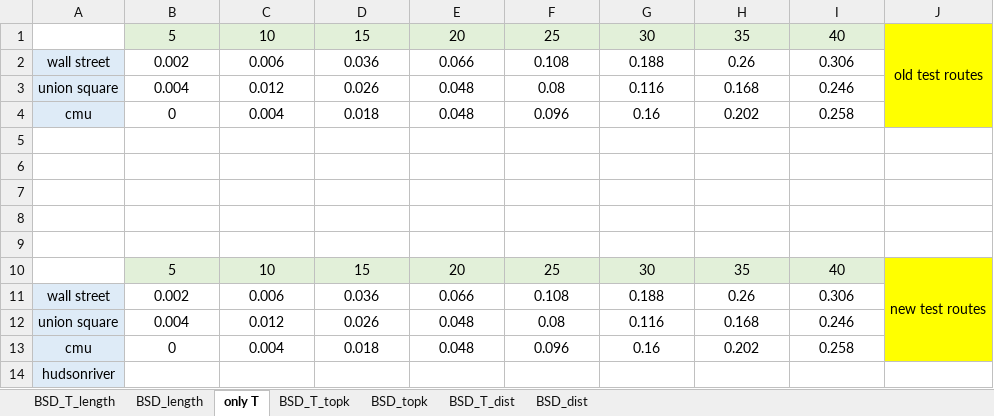
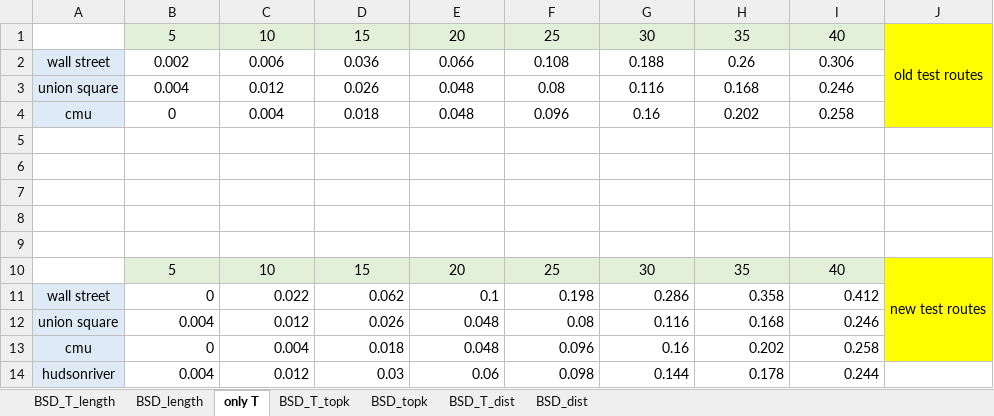
Before and after one commit to 0b3d/route-finder, an Excel workbook: results_for_eccv/result.xlsx, sheet only T, drawn as a sheet; values as stored, in another font and other column widths than the file's, no borders; removed rows and columns are numbered as before the commit, all else as after; the diff names each change by its address in the sheet, - before the commit and + after, or states it on an @@ line.

```diff
--- a/results_for_eccv/result.xlsx (sheet only T)
+++ b/results_for_eccv/result.xlsx (sheet only T)
-row 11: wall street | 0.002 | 0.006 | 0.036 | 0.066 | 0.108 | 0.188 | 0.26 | 0.306
+row 11: wall street | 0 | 0.022 | 0.062 | 0.1 | 0.198 | 0.286 | 0.358 | 0.412
-B12:I13 alignment: center
+B12:I13 alignment: right
-row 14: hudsonriver
+row 14: hudsonriver | 0.004 | 0.012 | 0.03 | 0.06 | 0.098 | 0.144 | 0.178 | 0.244
```
Also changed, not shown: sheet BSD_T_length, sheet BSD_length, charts or pictures.
